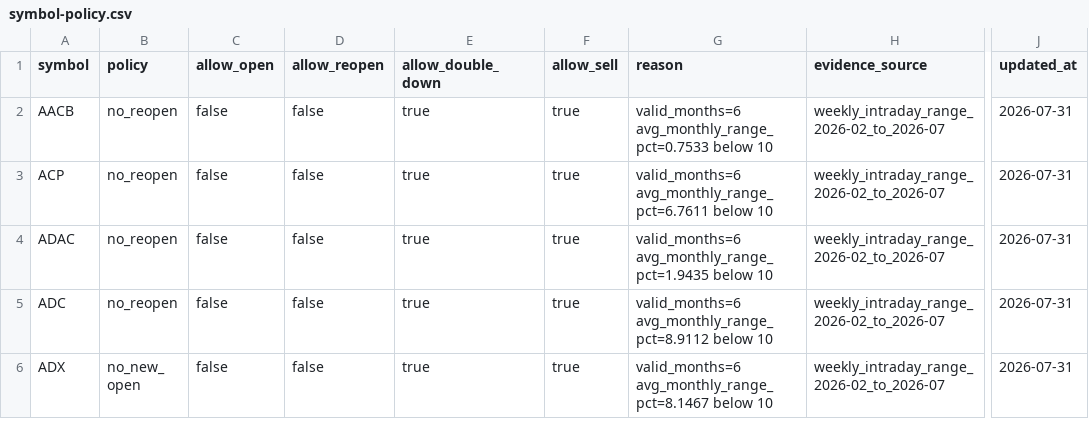
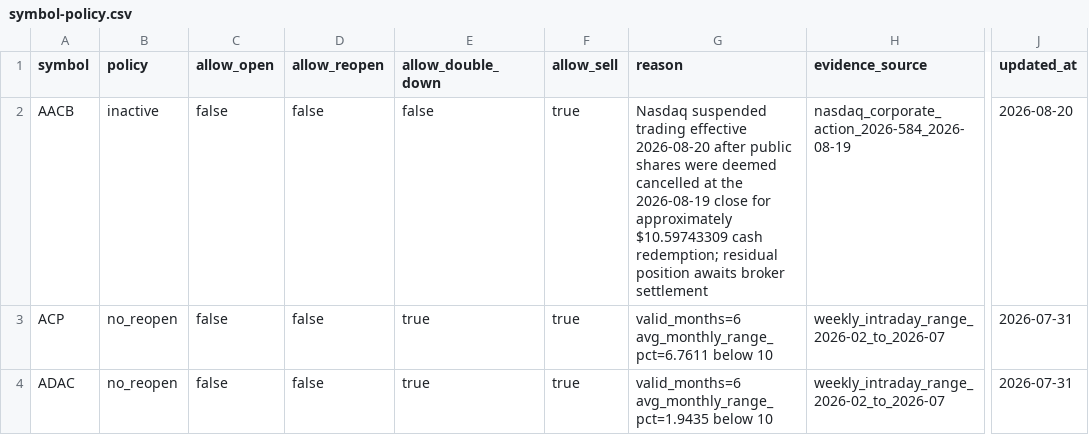
Before and after one commit to thehaitiancoder/robinhood-agentic-strategy, a CSV file: data/symbol-policy.csv, drawn as a sheet; only a part is shown, gaps mark what is left out; the shorter side is filled out with more unchanged rows; the diff names each change by its address in the sheet, - before the commit and + after, or states it on an @@ line.

Commit message:
Mark AACB inactive after redemption

```diff
--- a/data/symbol-policy.csv
+++ b/data/symbol-policy.csv
-B2 (policy): no_reopen
+B2 (policy): inactive
-E2 (allow_double_down): true
+E2 (allow_double_down): false
-G2 (reason): valid_months=6 avg_monthly_range_pct=0.7533 below 10
+G2 (reason): Nasdaq suspended trading effective 2026-08-20 after public shares were deemed cancelled at the 2026-08-19 close for approximately $10.59743309 cash redemption; residual position awaits broker settlement
-H2 (evidence_source): weekly_intraday_range_2026-02_to_2026-07
+H2 (evidence_source): nasdaq_corporate_action_2026-584_2026-08-19
-J2 (updated_at): 2026-07-31
+J2 (updated_at): 2026-08-20
```
Also changed, not shown: data/universe.csv.
